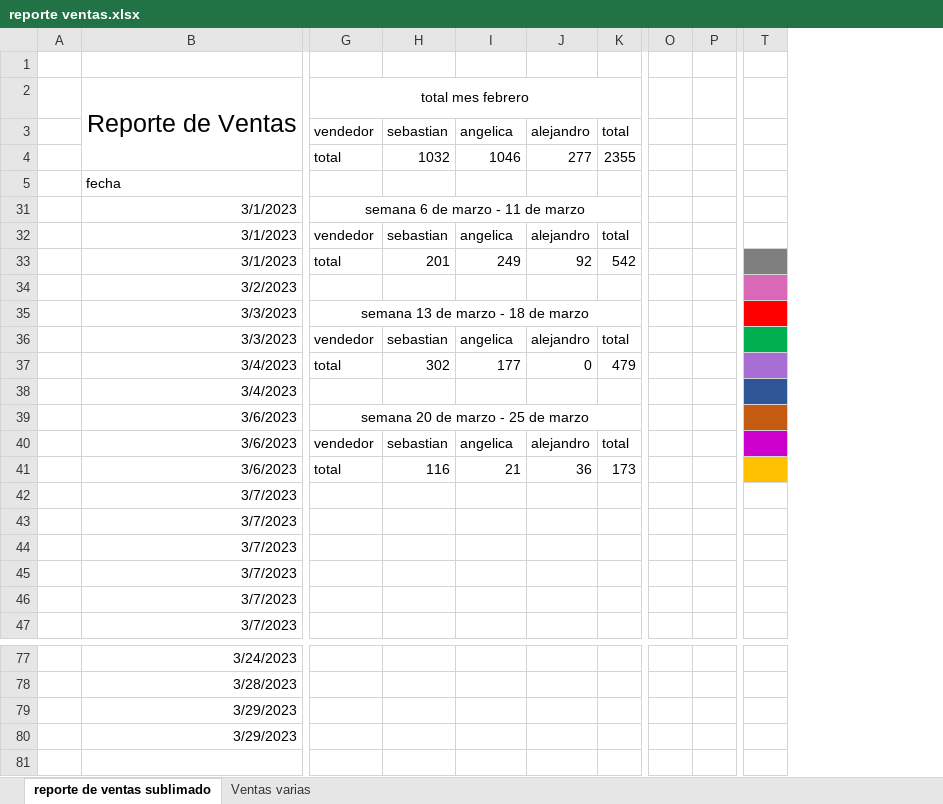
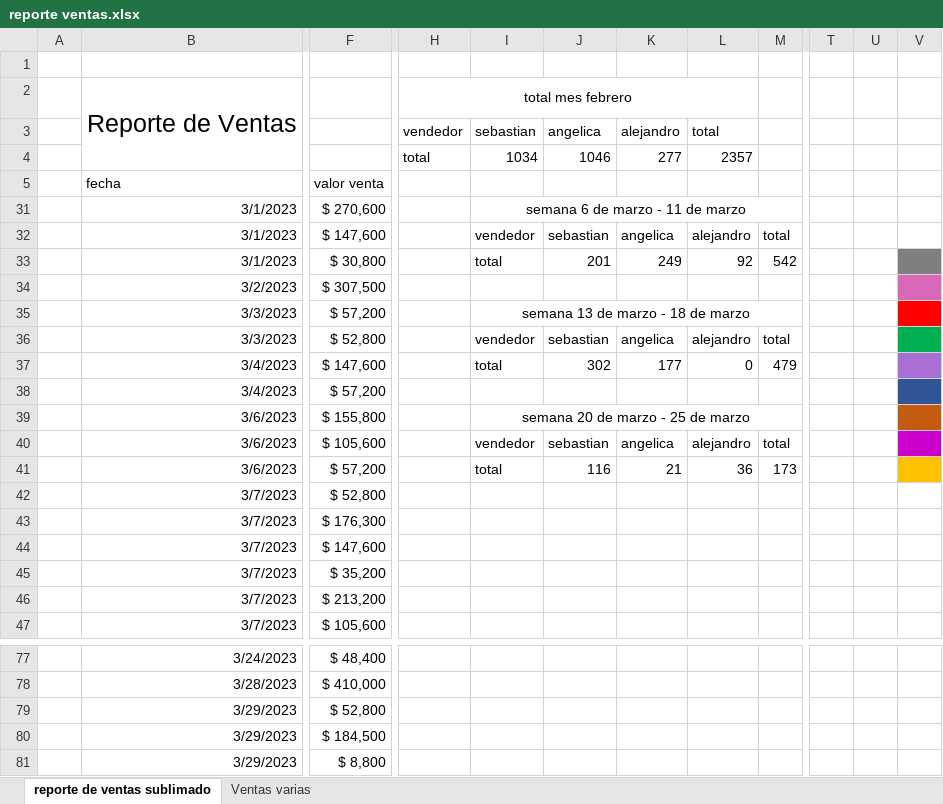
Before and after one commit to sebastia9330/repositorio-personal-2022-2023, an Excel workbook: reporte ventas.xlsx, sheet reporte de ventas sublimado, drawn as a sheet; only a part is shown, gaps mark what is left out; values as stored, in another font and other column widths than the file's, no borders; charts and pictures and table styles not drawn; removed rows and columns are numbered as before the commit, all else as after; rows hold the shown columns only; the diff names each change by its address in the sheet, - before the commit and + after, or states it on an @@ line.

Commit message:
reporte

```diff
--- a/reporte ventas.xlsx (sheet reporte de ventas sublimado)
+++ b/reporte ventas.xlsx (sheet reporte de ventas sublimado)
+column F, rows 5-47: valor venta | $ 270,600 | $ 147,600 | $ 30,800 | $ 307,500 | $ 57,200 | $ 52,800 | $ 147,600 | $ 57,200 | $ 155,800 | $ 105,600 | $ 57,200 | $ 52,800 | $ 176,300 | $ 147,600 | $ 35,200 | $ 213,200 | $ 105,600; rows 77-80: $ 48,400 | $ 410,000 | $ 52,800 | $ 184,500
+column H, row 2: total mes febrero
-column O, empty
-column P, empty
+column U, empty
+column V, empty
-I2: total mes febrero
+I2: (empty)
-G2:K2 merged
-row 3:  |  | vendedor | sebastian | angelica | alejandro | total
-row 4:  |  | total | 1032 | 1046 | 277 | 2355
+row 3:  |  |  | vendedor | sebastian | angelica | alejandro | total
+row 4:  |  |  | total | 1034 | 1046 | 277 | 2357
-T33 fill: #7F7F7F
+T33 fill: none
-T34 fill: #DA68B9
+T34 fill: none
-T35 fill: #FF0000
+T35 fill: none
-T36 fill: #00B050
+T36 fill: none
-T37 fill: #A86ED4
+T37 fill: none
-T38 fill: #2F5597
+T38 fill: none
-T39 fill: #C55A11
+T39 fill: none
-T40 fill: #CC00CC
+T40 fill: none
-T41 fill: #FFC000
+T41 fill: none
+row 81:  | 3/29/2023 | $ 8,800
```
Also changed, not shown: formulas that keep their value, hidden cells, charts or pictures.
